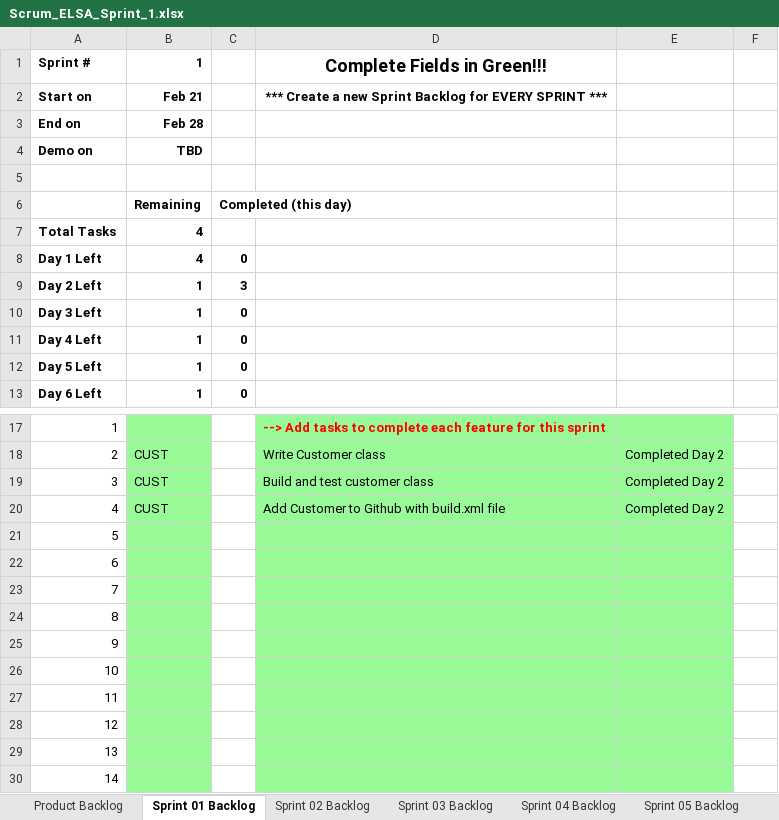
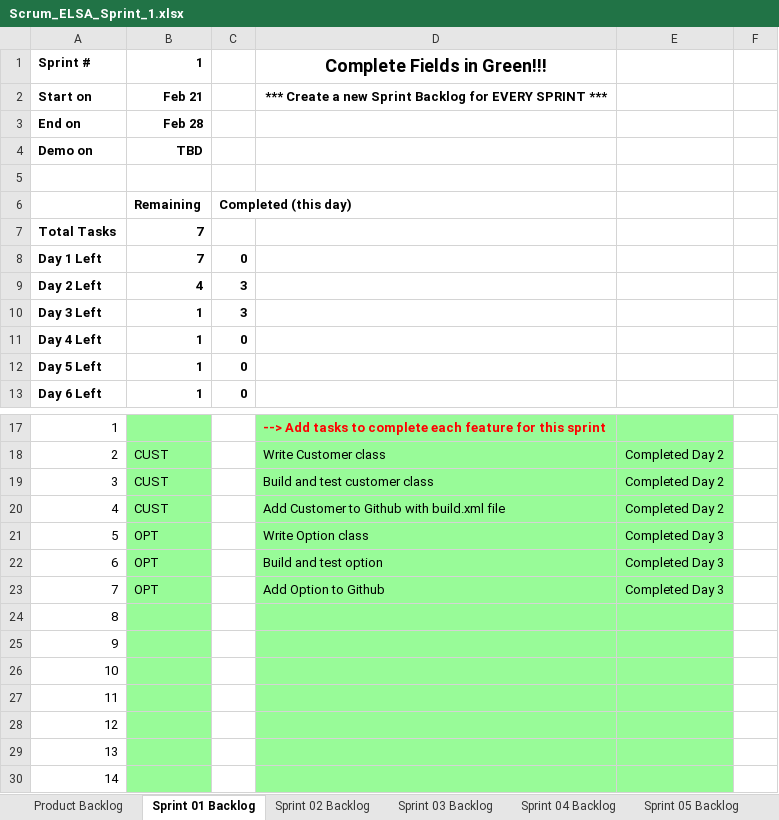
Before and after one commit to ryanharriso4/cse1325, an Excel workbook: P05/Scrum_ELSA_Sprint_1.xlsx, sheet Sprint 01 Backlog, drawn as a sheet; only a part is shown, gaps mark what is left out; values as stored, in another font and other column widths than the file's, no borders; charts and pictures not drawn; the diff names each change by its address in the sheet, - before the commit and + after, or states it on an @@ line.

```diff
--- a/P05/Scrum_ELSA_Sprint_1.xlsx (sheet Sprint 01 Backlog)
+++ b/P05/Scrum_ELSA_Sprint_1.xlsx (sheet Sprint 01 Backlog)
-B7:B8: 4
+B7:B8: 7
-B9: 1
+B9: 4
-C10: 0
+C10: 3
-B21:B23: (empty)
+B21:B23: OPT
-D21: (empty)
+D21: Write Option class
-E21:E23: (empty)
+E21:E23: Completed Day 3
-D22: (empty)
+D22: Build and test option
-D23: (empty)
+D23: Add Option to Github
```
Also changed, not shown: sheet Product Backlog, charts or pictures.
